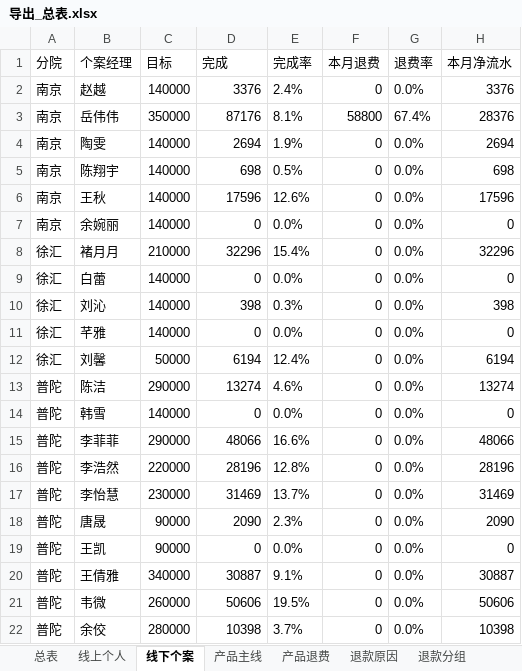
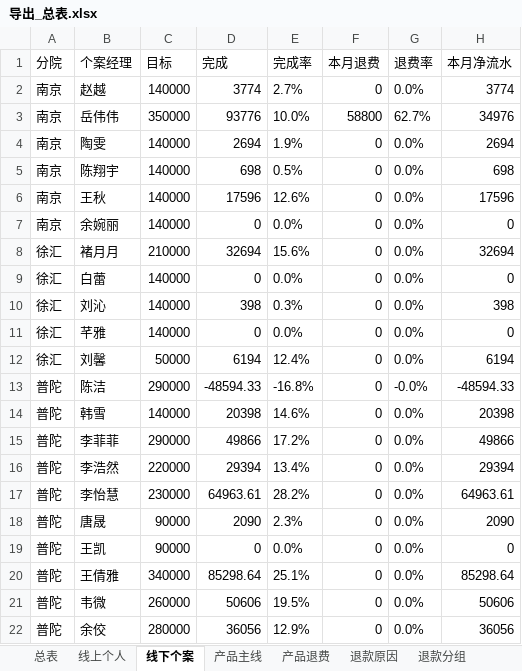
Before and after one commit to fannyqian/my-dashbord-for-guanxin, an Excel workbook: 导出_总表.xlsx, sheet 线下个案, drawn as a sheet; only a part is shown; values as stored, in another font and other column widths than the file's, no borders; the diff covers the shown part only; the diff names each change by its address in the sheet, - before the commit and + after, or states it on an @@ line.

```diff
--- a/导出_总表.xlsx (sheet 线下个案)
+++ b/导出_总表.xlsx (sheet 线下个案)
-D2 (完成): 3376
+D2 (完成): 3774
-E2 (完成率): 2.4%
+E2 (完成率): 2.7%
-H2 (本月净流水): 3376
+H2 (本月净流水): 3774
-D3 (完成): 87176
+D3 (完成): 93776
-E3 (完成率): 8.1%
+E3 (完成率): 10.0%
-G3 (退费率): 67.4%
+G3 (退费率): 62.7%
-H3 (本月净流水): 28376
+H3 (本月净流水): 34976
-D8 (完成): 32296
+D8 (完成): 32694
-E8 (完成率): 15.4%
+E8 (完成率): 15.6%
-H8 (本月净流水): 32296
+H8 (本月净流水): 32694
-D13 (完成): 13274
+D13 (完成): -48594.33
-E13 (完成率): 4.6%
+E13 (完成率): -16.8%
-G13 (退费率): 0.0%
+G13 (退费率): -0.0%
-H13 (本月净流水): 13274
+H13 (本月净流水): -48594.33
-D14 (完成): 0
+D14 (完成): 20398
-E14 (完成率): 0.0%
+E14 (完成率): 14.6%
-H14 (本月净流水): 0
+H14 (本月净流水): 20398
-D15 (完成): 48066
+D15 (完成): 49866
-E15 (完成率): 16.6%
+E15 (完成率): 17.2%
-H15 (本月净流水): 48066
+H15 (本月净流水): 49866
-D16 (完成): 28196
+D16 (完成): 29394
-E16 (完成率): 12.8%
+E16 (完成率): 13.4%
-H16 (本月净流水): 28196
+H16 (本月净流水): 29394
-D17 (完成): 31469
+D17 (完成): 64963.61
-E17 (完成率): 13.7%
+E17 (完成率): 28.2%
-H17 (本月净流水): 31469
+H17 (本月净流水): 64963.61
-D20 (完成): 30887
+D20 (完成): 85298.64
-E20 (完成率): 9.1%
+E20 (完成率): 25.1%
-H20 (本月净流水): 30887
+H20 (本月净流水): 85298.64
-D22 (完成): 10398
+D22 (完成): 36056
-E22 (完成率): 3.7%
+E22 (完成率): 12.9%
-H22 (本月净流水): 10398
+H22 (本月净流水): 36056
```
Also changed, not shown: 58 edited cells elsewhere in this sheet, sheet 总表, sheet 退款分组, sheet 线上个人, sheet 退款省份, sheet 新老客, sheet 产品主线, 4 more sheets, 产品分析_导出.xlsx, 导出_按分组.xlsx, 5 other files.
